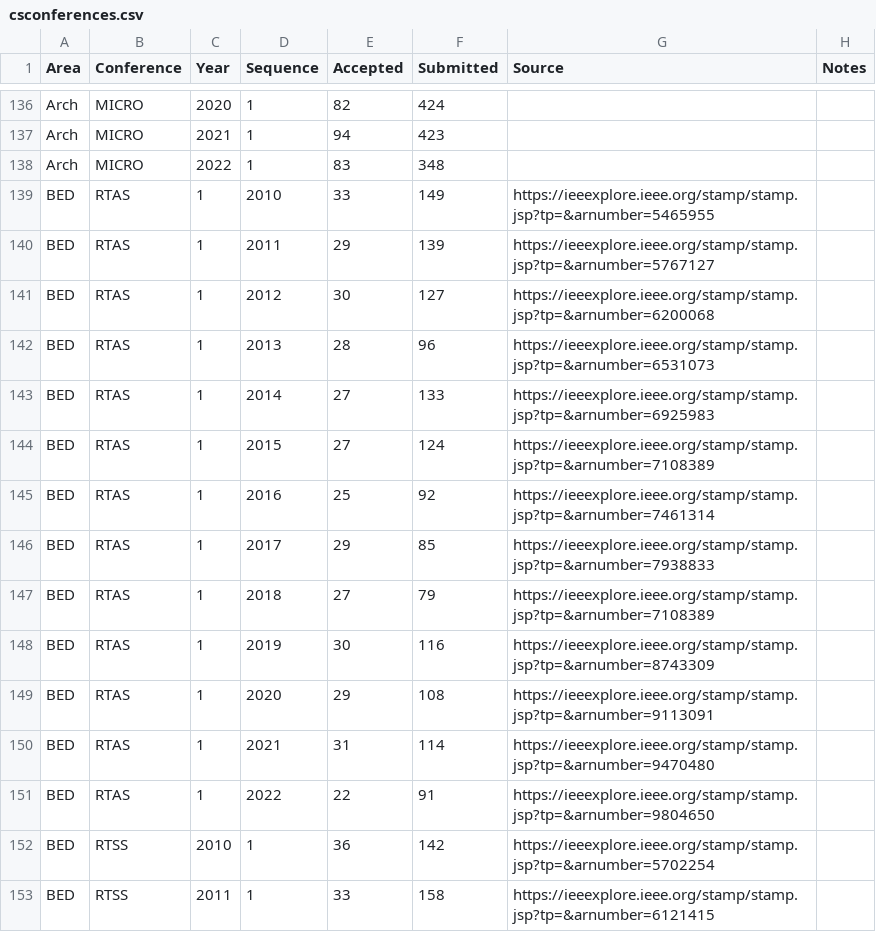
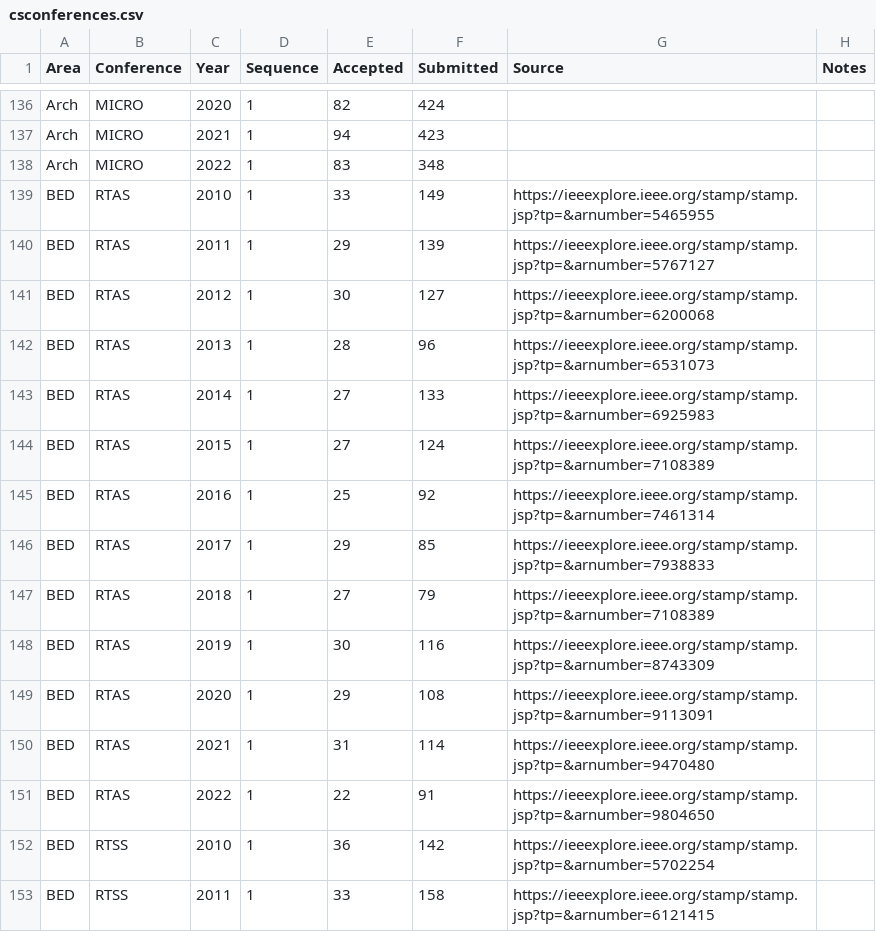
Before and after one commit to emeryberger/csconferences, a CSV file: csconferences.csv, drawn as a sheet; only a part is shown, gaps mark what is left out.

Commit message:
RTAS col seq were out of order and fixed now.

```diff
--- a/csconferences.csv
+++ b/csconferences.csv
@@ -138,15 +138,15 @@ Arch,MICRO,2021,1,94,423,,
 Arch,MICRO,2022,1,83,348,,
-BED,RTAS,1,2010,33,149,https://ieeexplore.ieee.org/stamp/stamp.jsp?tp=&arnumber=5465955
-BED,RTAS,1,2011,29,139,https://ieeexplore.ieee.org/stamp/stamp.jsp?tp=&arnumber=5767127
-BED,RTAS,1,2012,30,127,https://ieeexplore.ieee.org/stamp/stamp.jsp?tp=&arnumber=6200068
-BED,RTAS,1,2013,28,96,https://ieeexplore.ieee.org/stamp/stamp.jsp?tp=&arnumber=6531073
-BED,RTAS,1,2014,27,133,https://ieeexplore.ieee.org/stamp/stamp.jsp?tp=&arnumber=6925983
-BED,RTAS,1,2015,27,124,https://ieeexplore.ieee.org/stamp/stamp.jsp?tp=&arnumber=7108389
-BED,RTAS,1,2016,25,92,https://ieeexplore.ieee.org/stamp/stamp.jsp?tp=&arnumber=7461314
-BED,RTAS,1,2017,29,85,https://ieeexplore.ieee.org/stamp/stamp.jsp?tp=&arnumber=7938833
-BED,RTAS,1,2018,27,79,https://ieeexplore.ieee.org/stamp/stamp.jsp?tp=&arnumber=7108389
-BED,RTAS,1,2019,30,116,https://ieeexplore.ieee.org/stamp/stamp.jsp?tp=&arnumber=8743309
-BED,RTAS,1,2020,29,108,https://ieeexplore.ieee.org/stamp/stamp.jsp?tp=&arnumber=9113091
-BED,RTAS,1,2021,31,114,https://ieeexplore.ieee.org/stamp/stamp.jsp?tp=&arnumber=9470480
-BED,RTAS,1,2022,22,91,https://ieeexplore.ieee.org/stamp/stamp.jsp?tp=&arnumber=9804650
+BED,RTAS,2010,1,33,149,https://ieeexplore.ieee.org/stamp/stamp.jsp?tp=&arnumber=5465955
+BED,RTAS,2011,1,29,139,https://ieeexplore.ieee.org/stamp/stamp.jsp?tp=&arnumber=5767127
+BED,RTAS,2012,1,30,127,https://ieeexplore.ieee.org/stamp/stamp.jsp?tp=&arnumber=6200068
+BED,RTAS,2013,1,28,96,https://ieeexplore.ieee.org/stamp/stamp.jsp?tp=&arnumber=6531073
+BED,RTAS,2014,1,27,133,https://ieeexplore.ieee.org/stamp/stamp.jsp?tp=&arnumber=6925983
+BED,RTAS,2015,1,27,124,https://ieeexplore.ieee.org/stamp/stamp.jsp?tp=&arnumber=7108389
+BED,RTAS,2016,1,25,92,https://ieeexplore.ieee.org/stamp/stamp.jsp?tp=&arnumber=7461314
+BED,RTAS,2017,1,29,85,https://ieeexplore.ieee.org/stamp/stamp.jsp?tp=&arnumber=7938833
+BED,RTAS,2018,1,27,79,https://ieeexplore.ieee.org/stamp/stamp.jsp?tp=&arnumber=7108389
+BED,RTAS,2019,1,30,116,https://ieeexplore.ieee.org/stamp/stamp.jsp?tp=&arnumber=8743309
+BED,RTAS,2020,1,29,108,https://ieeexplore.ieee.org/stamp/stamp.jsp?tp=&arnumber=9113091
+BED,RTAS,2021,1,31,114,https://ieeexplore.ieee.org/stamp/stamp.jsp?tp=&arnumber=9470480
+BED,RTAS,2022,1,22,91,https://ieeexplore.ieee.org/stamp/stamp.jsp?tp=&arnumber=9804650
 BED,RTSS,2010,1,36,142,https://ieeexplore.ieee.org/stamp/stamp.jsp?tp=&arnumber=5702254,
```
